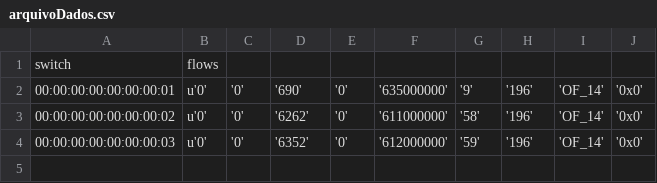
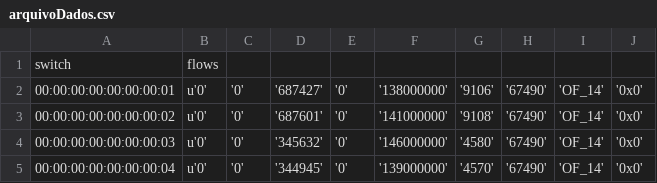
Before and after one commit to levindoneto/Neter-Platform, a CSV file: rest/api/data/arquivoDados.csv, drawn as a sheet.

```diff
--- a/rest/api/data/arquivoDados.csv
+++ b/rest/api/data/arquivoDados.csv
@@ -1,4 +1,5 @@
 switch,flows
-00:00:00:00:00:00:00:01,u'0', '0', '690', '0', '635000000', '9', '196', 'OF_14', '0x0'
-00:00:00:00:00:00:00:02,u'0', '0', '6262', '0', '611000000', '58', '196', 'OF_14', '0x0'
-00:00:00:00:00:00:00:03,u'0', '0', '6352', '0', '612000000', '59', '196', 'OF_14', '0x0'
+00:00:00:00:00:00:00:01,u'0', '0', '687427', '0', '138000000', '9106', '67490', 'OF_14', '0x0'
+00:00:00:00:00:00:00:02,u'0', '0', '687601', '0', '141000000', '9108', '67490', 'OF_14', '0x0'
+00:00:00:00:00:00:00:03,u'0', '0', '345632', '0', '146000000', '4580', '67490', 'OF_14', '0x0'
+00:00:00:00:00:00:00:04,u'0', '0', '344945', '0', '139000000', '4570', '67490', 'OF_14', '0x0'
```
Also changed, not shown: 32 other files.
